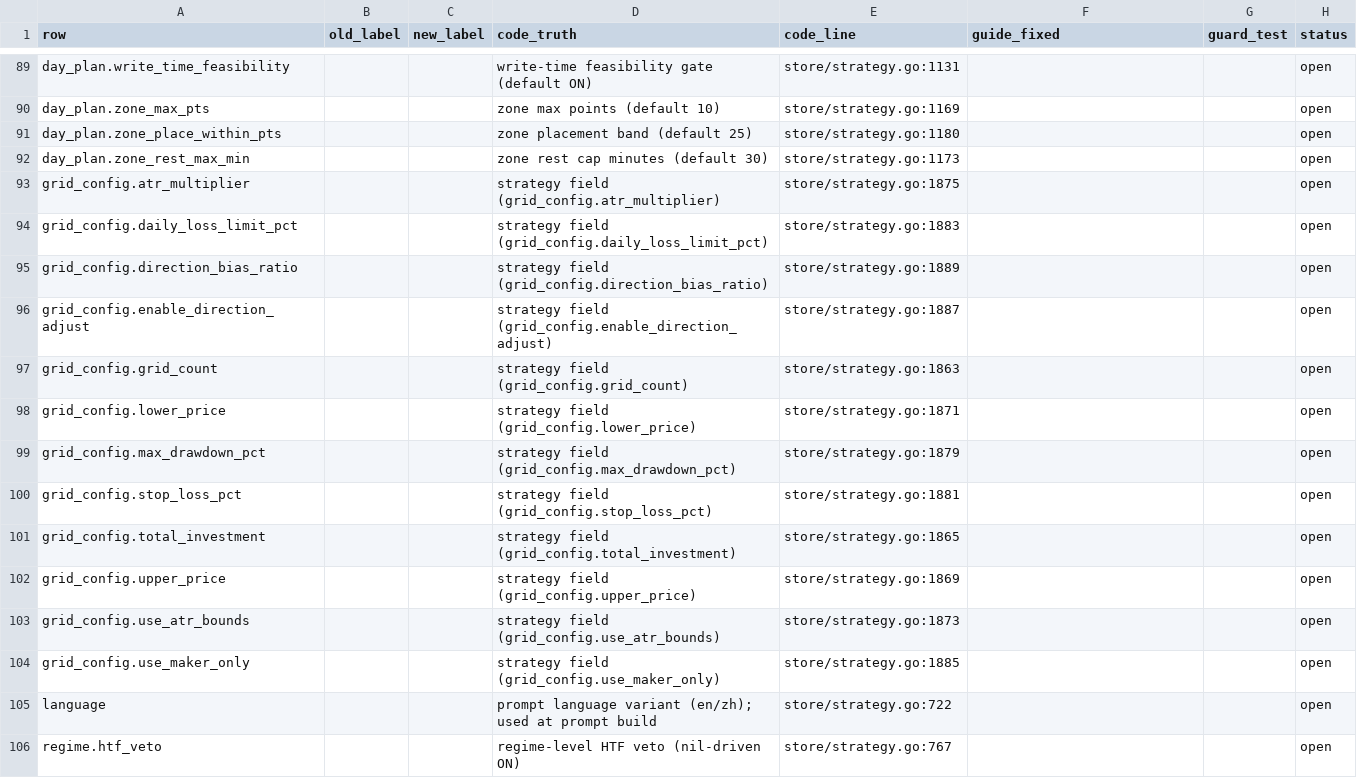
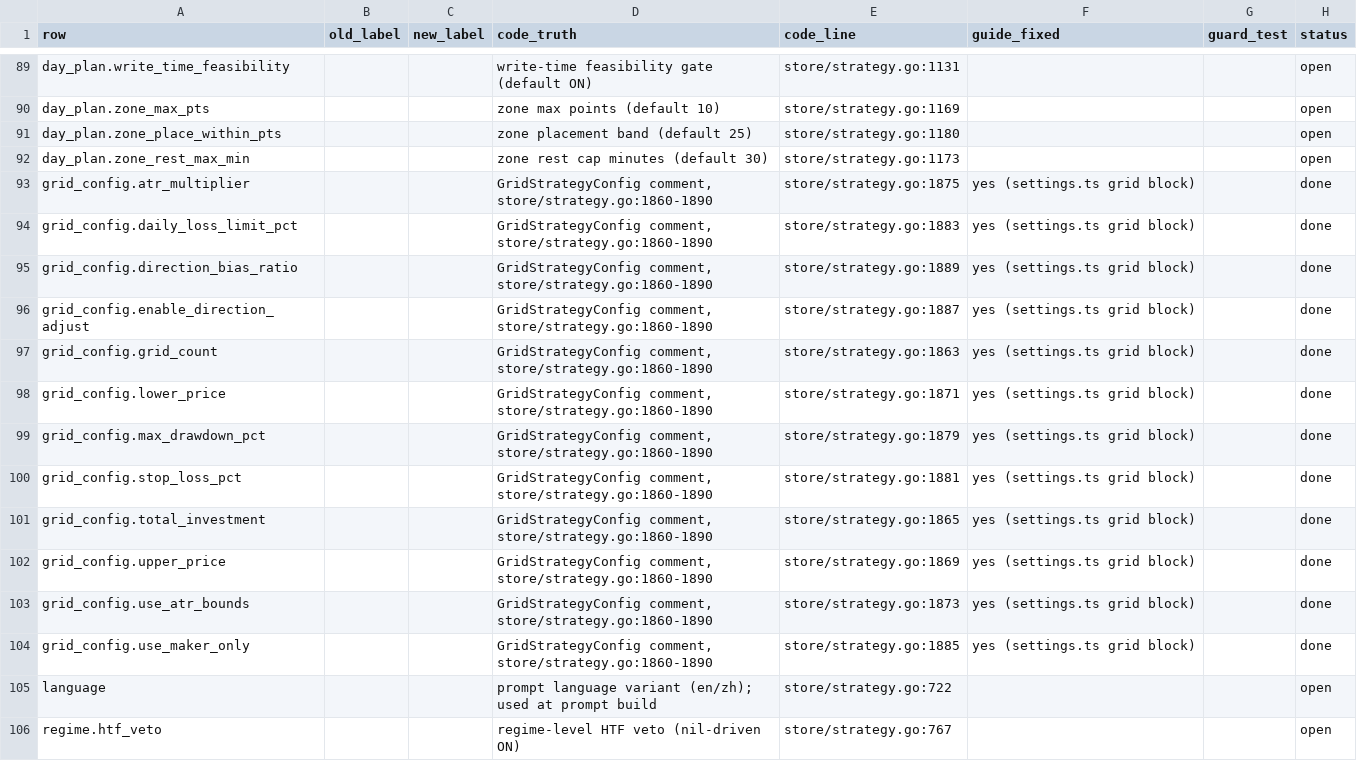
Before and after one commit to johnwick2921-cyber/nofx, a CSV file: docs/superpowers/reports/2026-09-26-labels-ledger.csv, drawn as a sheet; only a part is shown, gaps mark what is left out.

```diff
--- a/docs/superpowers/reports/2026-09-26-labels-ledger.csv
+++ b/docs/superpowers/reports/2026-09-26-labels-ledger.csv
@@ -92,14 +92,14 @@ day_plan.zone_place_within_pts,,,zone placement band (default 25),store/strategy
 day_plan.zone_rest_max_min,,,zone rest cap minutes (default 30),store/strategy.go:1173,,,open
-grid_config.atr_multiplier,,,strategy field (grid_config.atr_multiplier),store/strategy.go:1875,,,open
-grid_config.daily_loss_limit_pct,,,strategy field (grid_config.daily_loss_limit_pct),store/strategy.go:1883,,,open
-grid_config.direction_bias_ratio,,,strategy field (grid_config.direction_bias_ratio),store/strategy.go:1889,,,open
-grid_config.enable_direction_adjust,,,strategy field (grid_config.enable_direction_adjust),store/strategy.go:1887,,,open
-grid_config.grid_count,,,strategy field (grid_config.grid_count),store/strategy.go:1863,,,open
-grid_config.lower_price,,,strategy field (grid_config.lower_price),store/strategy.go:1871,,,open
-grid_config.max_drawdown_pct,,,strategy field (grid_config.max_drawdown_pct),store/strategy.go:1879,,,open
-grid_config.stop_loss_pct,,,strategy field (grid_config.stop_loss_pct),store/strategy.go:1881,,,open
-grid_config.total_investment,,,strategy field (grid_config.total_investment),store/strategy.go:1865,,,open
-grid_config.upper_price,,,strategy field (grid_config.upper_price),store/strategy.go:1869,,,open
-grid_config.use_atr_bounds,,,strategy field (grid_config.use_atr_bounds),store/strategy.go:1873,,,open
-grid_config.use_maker_only,,,strategy field (grid_config.use_maker_only),store/strategy.go:1885,,,open
+grid_config.atr_multiplier,,,"GridStrategyConfig comment, store/strategy.go:1860-1890",store/strategy.go:1875,yes (settings.ts grid block),,done
+grid_config.daily_loss_limit_pct,,,"GridStrategyConfig comment, store/strategy.go:1860-1890",store/strategy.go:1883,yes (settings.ts grid block),,done
+grid_config.direction_bias_ratio,,,"GridStrategyConfig comment, store/strategy.go:1860-1890",store/strategy.go:1889,yes (settings.ts grid block),,done
+grid_config.enable_direction_adjust,,,"GridStrategyConfig comment, store/strategy.go:1860-1890",store/strategy.go:1887,yes (settings.ts grid block),,done
+grid_config.grid_count,,,"GridStrategyConfig comment, store/strategy.go:1860-1890",store/strategy.go:1863,yes (settings.ts grid block),,done
+grid_config.lower_price,,,"GridStrategyConfig comment, store/strategy.go:1860-1890",store/strategy.go:1871,yes (settings.ts grid block),,done
+grid_config.max_drawdown_pct,,,"GridStrategyConfig comment, store/strategy.go:1860-1890",store/strategy.go:1879,yes (settings.ts grid block),,done
+grid_config.stop_loss_pct,,,"GridStrategyConfig comment, store/strategy.go:1860-1890",store/strategy.go:1881,yes (settings.ts grid block),,done
+grid_config.total_investment,,,"GridStrategyConfig comment, store/strategy.go:1860-1890",store/strategy.go:1865,yes (settings.ts grid block),,done
+grid_config.upper_price,,,"GridStrategyConfig comment, store/strategy.go:1860-1890",store/strategy.go:1869,yes (settings.ts grid block),,done
+grid_config.use_atr_bounds,,,"GridStrategyConfig comment, store/strategy.go:1860-1890",store/strategy.go:1873,yes (settings.ts grid block),,done
+grid_config.use_maker_only,,,"GridStrategyConfig comment, store/strategy.go:1860-1890",store/strategy.go:1885,yes (settings.ts grid block),,done
 language,,,prompt language variant (en/zh); used at prompt build,store/strategy.go:722,,,open
```
Also changed, not shown: 4 other files.
